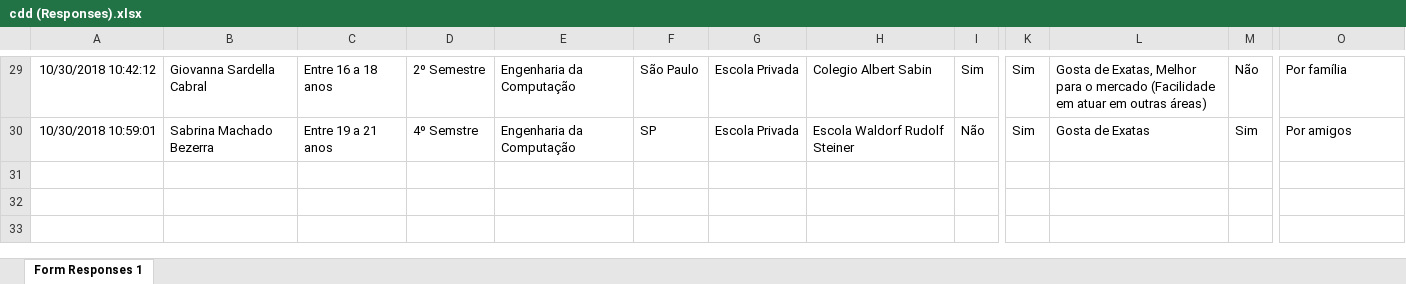
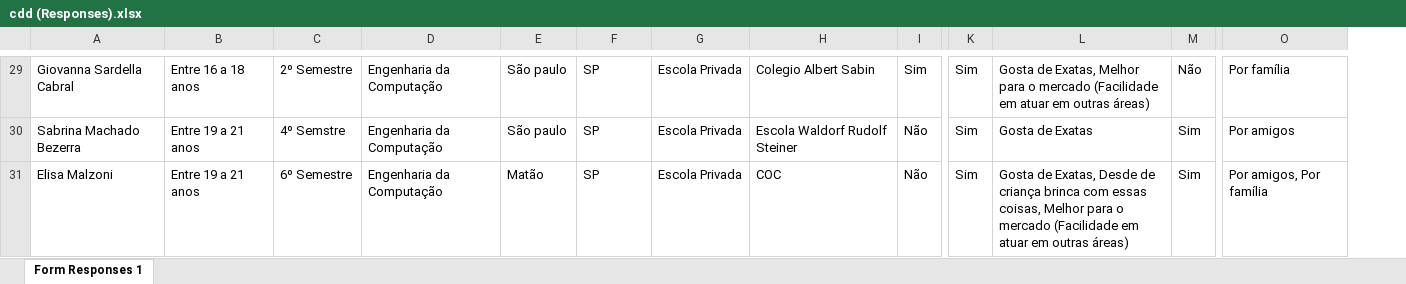
Before and after one commit to BeatrizAlexandre/Projeto_3_CD, an Excel workbook: cdd (Responses).xlsx, sheet Form Responses 1, drawn as a sheet; only a part is shown, gaps mark what is left out; values as stored, in another font and other column widths than the file's, no borders; charts and pictures not drawn; removed rows and columns are numbered as before the commit, all else as after; rows hold the shown columns only; the diff covers the shown part only; the diff names each change by its address in the sheet, - before the commit and + after, or states it on an @@ line.

```diff
--- a/cdd (Responses).xlsx (sheet Form Responses 1)
+++ b/cdd (Responses).xlsx (sheet Form Responses 1)
-column A, rows 29-30: 10/30/2018 10:42:12 | 10/30/2018 10:59:01
+column E, rows 29-30: São paulo | São paulo
-F29: São Paulo
+F29: SP
+row 31: Elisa Malzoni | Entre 19 a 21 anos | 6º Semestre | Engenharia da Computação | Matão | SP | Escola Privada | COC | Não | Sim | Gosta de Exatas, Desde de criança brinca com essas coisas, Melhor para o mercado (Facilidade em atuar em outras áreas) | Sim | Por amigos, Por família
```
Also changed, not shown: 1 added row, 1 removed row and 27 edited cells elsewhere in this sheet, charts or pictures, 2 other files.
